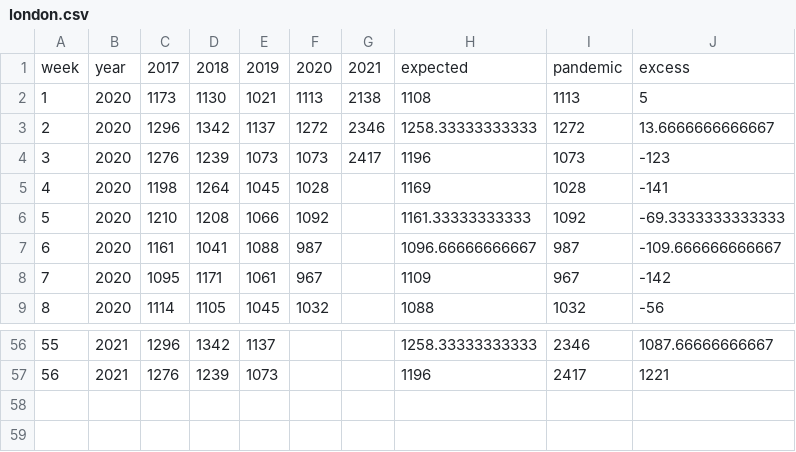
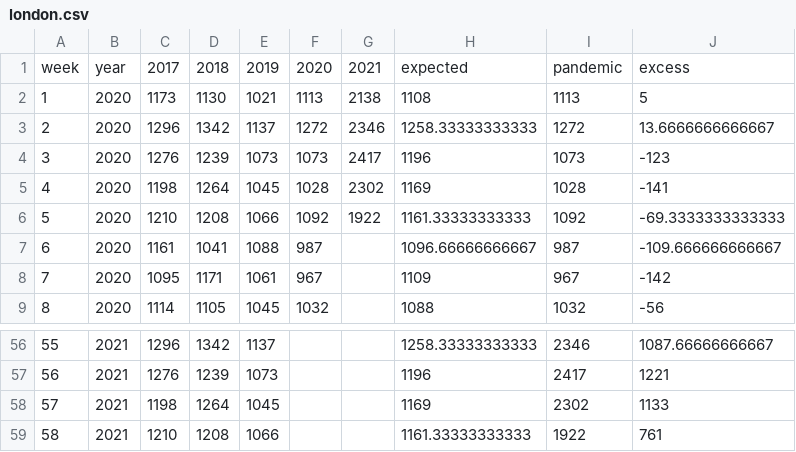
Before and after one commit to mariorz/folio-deceso, a CSV file: resources/london.csv, drawn as a sheet; only a part is shown, gaps mark what is left out.

```diff
--- a/resources/london.csv
+++ b/resources/london.csv
@@ -4,4 +4,4 @@ week,year,2017,2018,2019,2020,2021,expected,pandemic,excess
 3,2020,1276,1239,1073,1073,2417,1196,1073,-123
-4,2020,1198,1264,1045,1028,,1169,1028,-141
-5,2020,1210,1208,1066,1092,,1161.33333333333,1092,-69.3333333333333
+4,2020,1198,1264,1045,1028,2302,1169,1028,-141
+5,2020,1210,1208,1066,1092,1922,1161.33333333333,1092,-69.3333333333333
 6,2020,1161,1041,1088,987,,1096.66666666667,987,-109.666666666667
@@ -57 +57,3 @@ week,year,2017,2018,2019,2020,2021,expected,pandemic,excess
 56,2021,1276,1239,1073,,,1196,2417,1221
+57,2021,1198,1264,1045,,,1169,2302,1133
+58,2021,1210,1208,1066,,,1161.33333333333,1922,761
```
Also changed, not shown: resources/perunew.csv, resources/weeks.csv, 2 other files.
